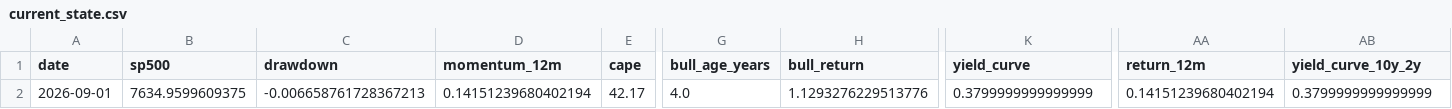
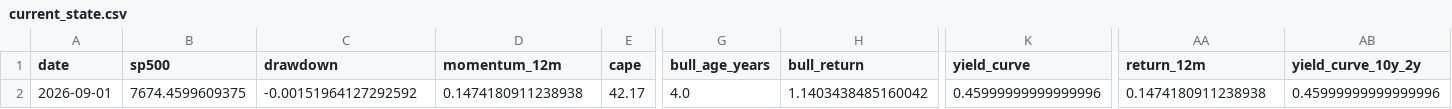
Before and after one commit to Vilson2930/SP500_CYCLE_ATLAS, a CSV file: data/current_state.csv, drawn as a sheet; only a part is shown, gaps mark what is left out; the diff names each change by its address in the sheet, - before the commit and + after, or states it on an @@ line.

```diff
--- a/data/current_state.csv
+++ b/data/current_state.csv
-B2 (sp500): 7634.9599609375
+B2 (sp500): 7674.4599609375
-C2 (drawdown): -0.006658761728367213
+C2 (drawdown): -0.00151964127292592
-D2 (momentum_12m): 0.14151239680402194
+D2 (momentum_12m): 0.1474180911238938
-H2 (bull_return): 1.1293276229513776
+H2 (bull_return): 1.1403438485160042
-K2 (yield_curve): 0.3799999999999999
+K2 (yield_curve): 0.45999999999999996
-AA2 (return_12m): 0.14151239680402194
+AA2 (return_12m): 0.1474180911238938
-AB2 (yield_curve_10y_2y): 0.3799999999999999
+AB2 (yield_curve_10y_2y): 0.45999999999999996
```
Also changed, not shown: data/cycle_history.csv, 4 other files.
